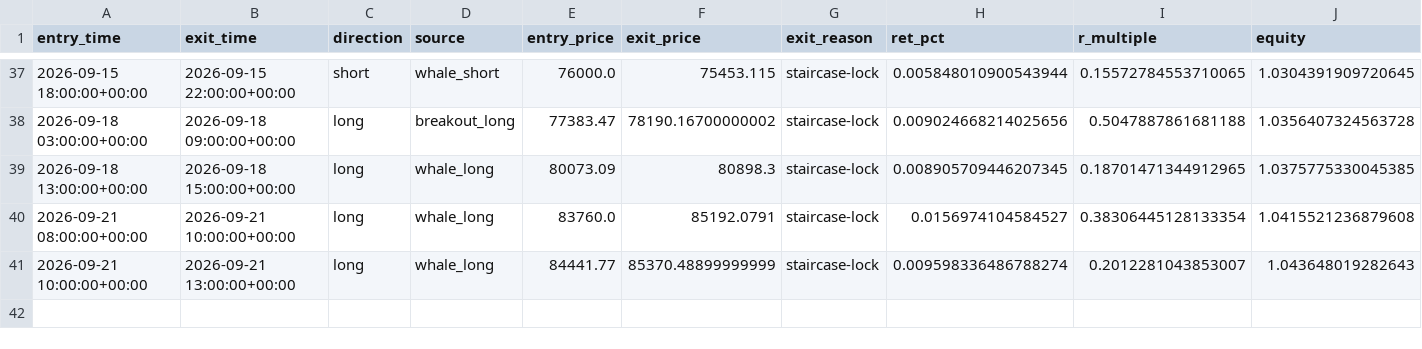
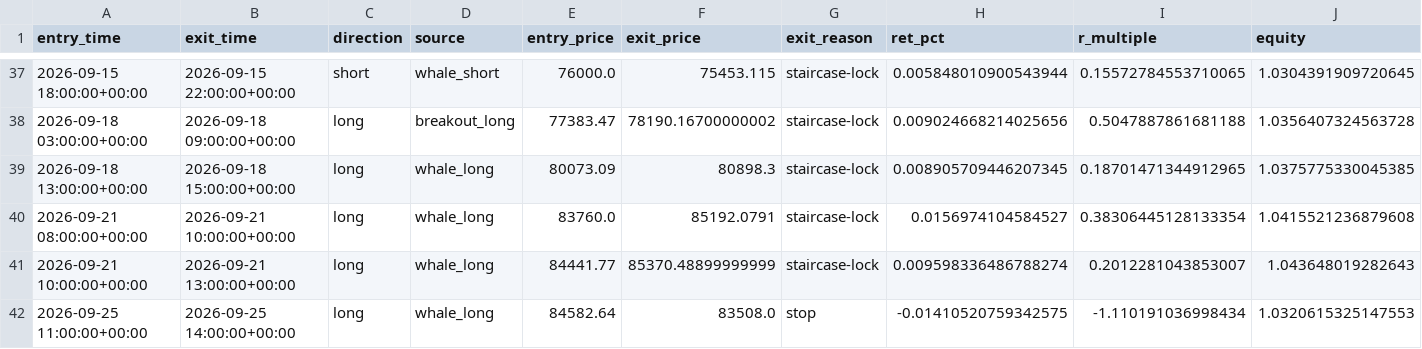
Before and after one commit to solin2969/BANK-Signal, a CSV file: state/paper_trades.csv, drawn as a sheet; only a part is shown, gaps mark what is left out.

Commit message:
live: hourly state update [skip ci]

```diff
--- a/state/paper_trades.csv
+++ b/state/paper_trades.csv
@@ -41 +41,2 @@ entry_time,exit_time,direction,source,entry_price,exit_price,exit_reason,ret_pct
 2026-09-21 10:00:00+00:00,2026-09-21 13:00:00+00:00,long,whale_long,84441.77,85370.48899999999,staircase-lock,0.009598336486788274,0.2012281043853007,1.043648019282643
+2026-09-25 11:00:00+00:00,2026-09-25 14:00:00+00:00,long,whale_long,84582.64,83508.0,stop,-0.01410520759342575,-1.110191036998434,1.0320615325147553
```
Also changed, not shown: 2 other files.
